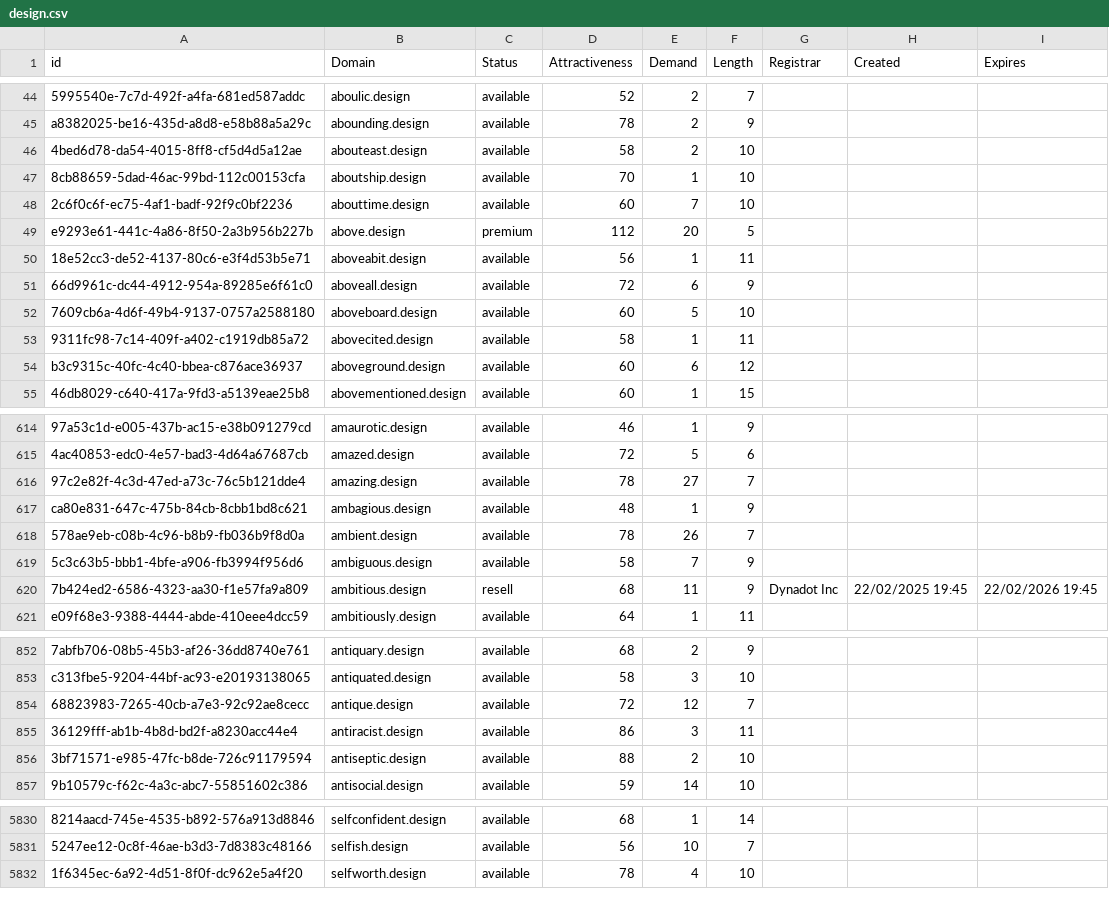
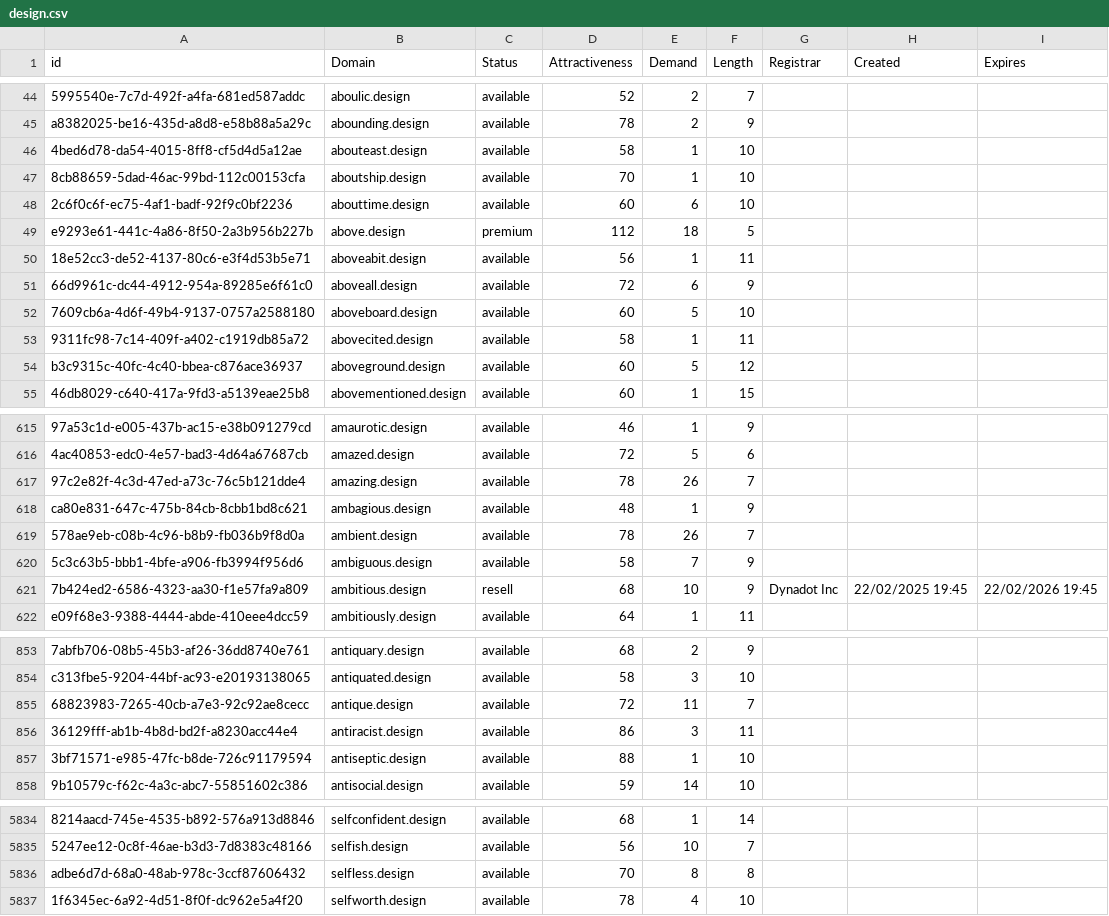
Before and after one commit to UniqueDomains/design-oneword-domains, a CSV file: design.csv, drawn as a sheet; only a part is shown, gaps mark what is left out; addresses are those after the commit; the diff covers the shown part only; the diff names each change by its address in the sheet, - before the commit and + after, or states it on an @@ line.

```diff
--- a/design.csv
+++ b/design.csv
-E46 (Demand): 2
+E46 (Demand): 1
-E48 (Demand): 7
+E48 (Demand): 6
-E49 (Demand): 20
+E49 (Demand): 18
-E54 (Demand): 6
+E54 (Demand): 5
-E617 (Demand): 27
+E617 (Demand): 26
-E621 (Demand): 11
+E621 (Demand): 10
-E855 (Demand): 12
+E855 (Demand): 11
-E857 (Demand): 2
+E857 (Demand): 1
+row 5836: adbe6d7d-68a0-48ab-978c-3ccf87606432 | selfless.design | available | 70 | 8 | 8
```
Also changed, not shown: 4 added rows, 1 removed row and 109 edited cells elsewhere in this file, 2 other files.
